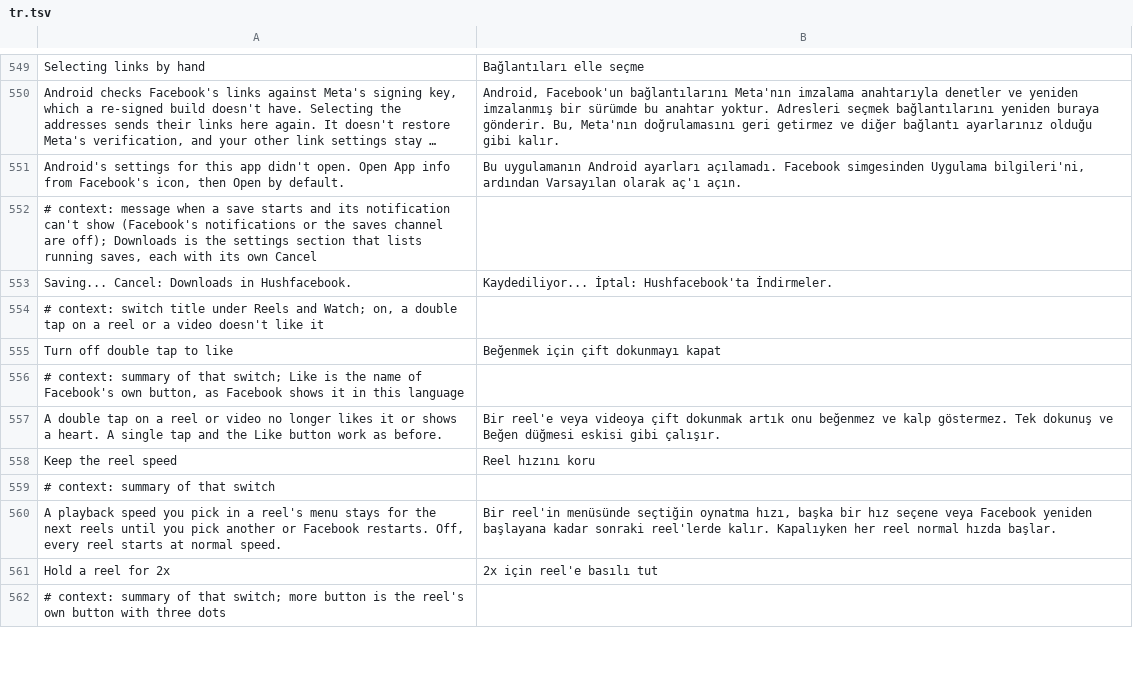
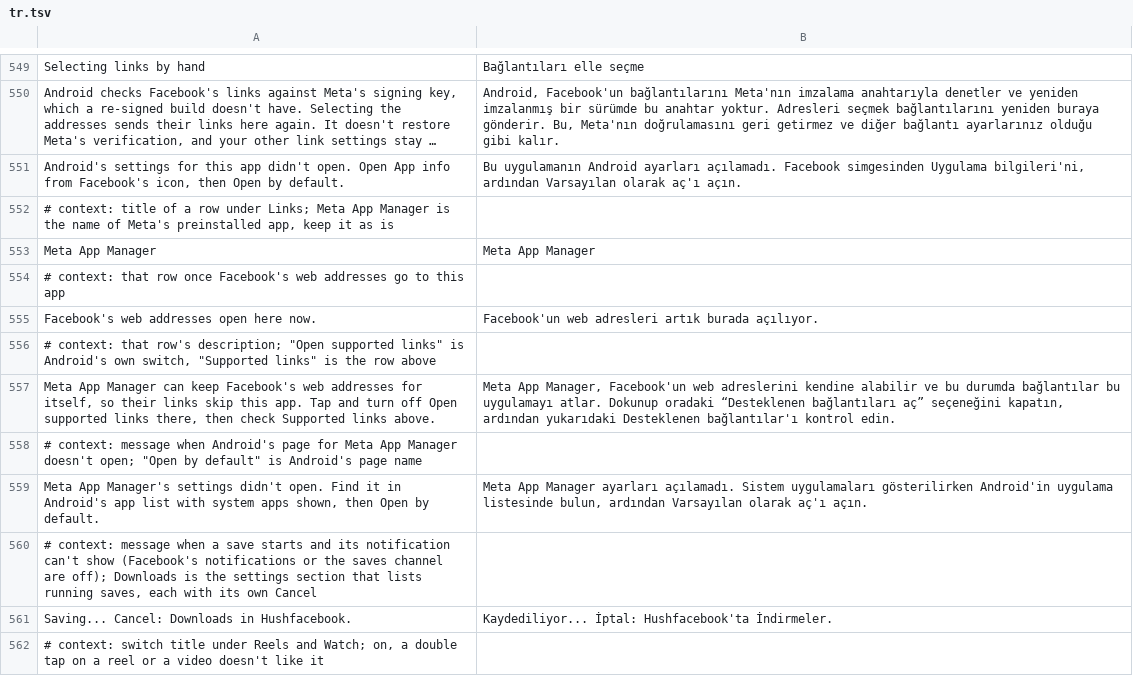
Before and after one commit to SA-SUJON/HushFacebook, a TSV file: extensions/shared/library/src/main/l10n/tr.tsv, drawn as a sheet; only a part is shown, gaps mark what is left out; the shorter side is filled out with more unchanged rows; long unchanged cells end in …; the diff names each change by its address in the sheet, - before the commit and + after, or states it on an @@ line.

Commit message:
feat(links): point to Meta App Manager when it keeps Facebook's addresses
Meta App Manager comes preinstalled on many phones and Android verifies
it for www/m/mbasic/mobile/mtouch.facebook.com. Android refuses a user
selection for an address another app with link handling allowed is
verified for, so the switches on the re-signed build's Open by default
page turned themselves back off. Facebook's manifest queries the App
Manager package by name, so the extension can see it.

While App Manager is installed and enabled and the addresses don't all
open here (or Android 11 can't say), a row under Supported links opens
App Manager's own Open by default page, and its summary changes once the
addresses open here. The diagnostic report's Supported links section ends
with whether App Manager is enabled, disabled or absent.

SupportedLinksTest's exact report expectations each gain that last line,
and RowChevronTest installs App Manager so the new row's chevron is
checked. Nothing existing was loosened.

Refs #30

```diff
--- a/extensions/shared/library/src/main/l10n/tr.tsv
+++ b/extensions/shared/library/src/main/l10n/tr.tsv
+row 552: # context: title of a row under Links; Meta App Manager is the name of Meta's preinstalled app, keep it as is
+row 553: Meta App Manager | Meta App Manager
+row 554: # context: that row once Facebook's web addresses go to this app
+row 555: Facebook's web addresses open here now. | Facebook'un web adresleri artık burada açılıyor.
+row 556: # context: that row's description; "Open supported links" is Android's own switch, "Supported links" is the row above
+row 557: Meta App Manager can keep Facebook's web addresses for itself, so their links skip this app. Tap and turn off Open supported links there, then check Supported links above. | Meta App Manager, Facebook'un web adreslerini kendine alabilir ve bu durumda bağlantılar bu uygulamayı atlar. Dokunup oradaki “Desteklenen bağlantıları aç” seçeneğini kapatın, ardından yukarıdaki Desteklenen bağlantılar'ı kontrol edin.
+row 558: # context: message when Android's page for Meta App Manager doesn't open; "Open by default" is Android's page name
+row 559: Meta App Manager's settings didn't open. Find it in Android's app list with system apps shown, then Open by default. | Meta App Manager ayarları açılamadı. Sistem uygulamaları gösterilirken Android'in uygulama listesinde bulun, ardından Varsayılan olarak aç'ı açın.
```
Also changed, not shown: extensions/shared/library/src/main/l10n/de.tsv, extensions/shared/library/src/main/l10n/es.tsv, 10 other files.
